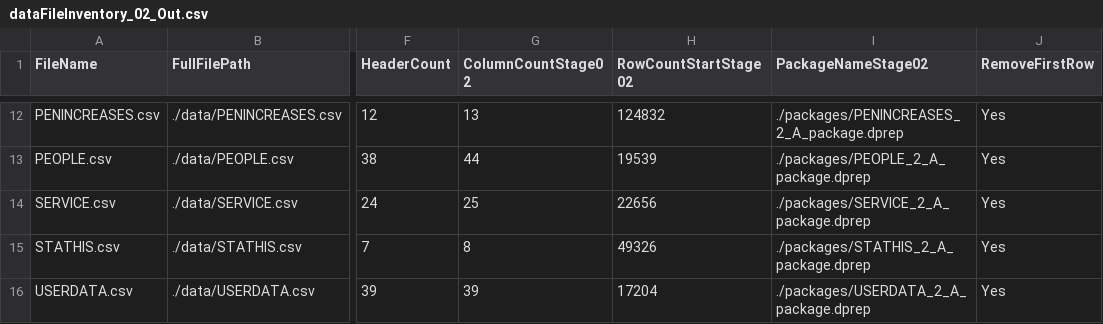
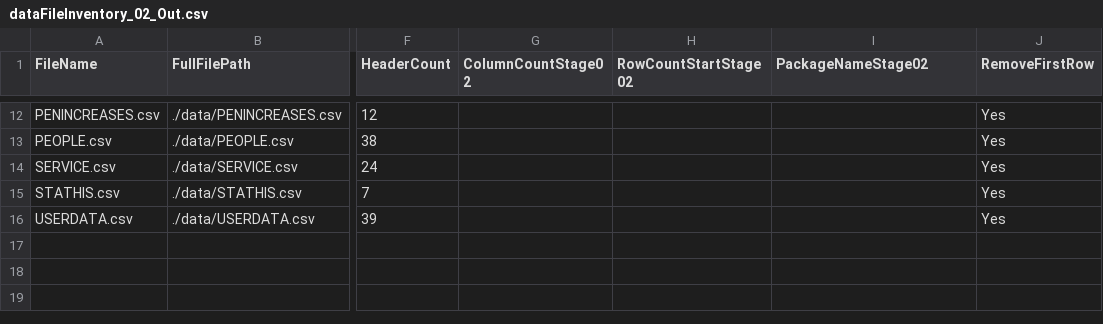
Before and after one commit to Smartitect/dataprep, a CSV file: dataFileInventory_02_Out.csv, drawn as a sheet; only a part is shown, gaps mark what is left out; the diff covers the shown part only; the diff names each change by its address in the sheet, - before the commit and + after, or states it on an @@ line.

Commit message:
Added code to generate column inventory.

```diff
--- a/dataFileInventory_02_Out.csv
+++ b/dataFileInventory_02_Out.csv
-G12 (ColumnCountStage02): 13
+G12 (ColumnCountStage02): (empty)
-H12 (RowCountStartStage02): 124832
+H12 (RowCountStartStage02): (empty)
-I12 (PackageNameStage02): ./packages/PENINCREASES_2_A_package.dprep
+I12 (PackageNameStage02): (empty)
-G13 (ColumnCountStage02): 44
+G13 (ColumnCountStage02): (empty)
-H13 (RowCountStartStage02): 19539
+H13 (RowCountStartStage02): (empty)
-I13 (PackageNameStage02): ./packages/PEOPLE_2_A_package.dprep
+I13 (PackageNameStage02): (empty)
-G14 (ColumnCountStage02): 25
+G14 (ColumnCountStage02): (empty)
-H14 (RowCountStartStage02): 22656
+H14 (RowCountStartStage02): (empty)
-I14 (PackageNameStage02): ./packages/SERVICE_2_A_package.dprep
+I14 (PackageNameStage02): (empty)
-G15 (ColumnCountStage02): 8
+G15 (ColumnCountStage02): (empty)
-H15 (RowCountStartStage02): 49326
+H15 (RowCountStartStage02): (empty)
-I15 (PackageNameStage02): ./packages/STATHIS_2_A_package.dprep
+I15 (PackageNameStage02): (empty)
-G16 (ColumnCountStage02): 39
+G16 (ColumnCountStage02): (empty)
-H16 (RowCountStartStage02): 17204
+H16 (RowCountStartStage02): (empty)
-I16 (PackageNameStage02): ./packages/USERDATA_2_A_package.dprep
+I16 (PackageNameStage02): (empty)
```
Also changed, not shown: 30 edited cells elsewhere in this file, 4 other files.
